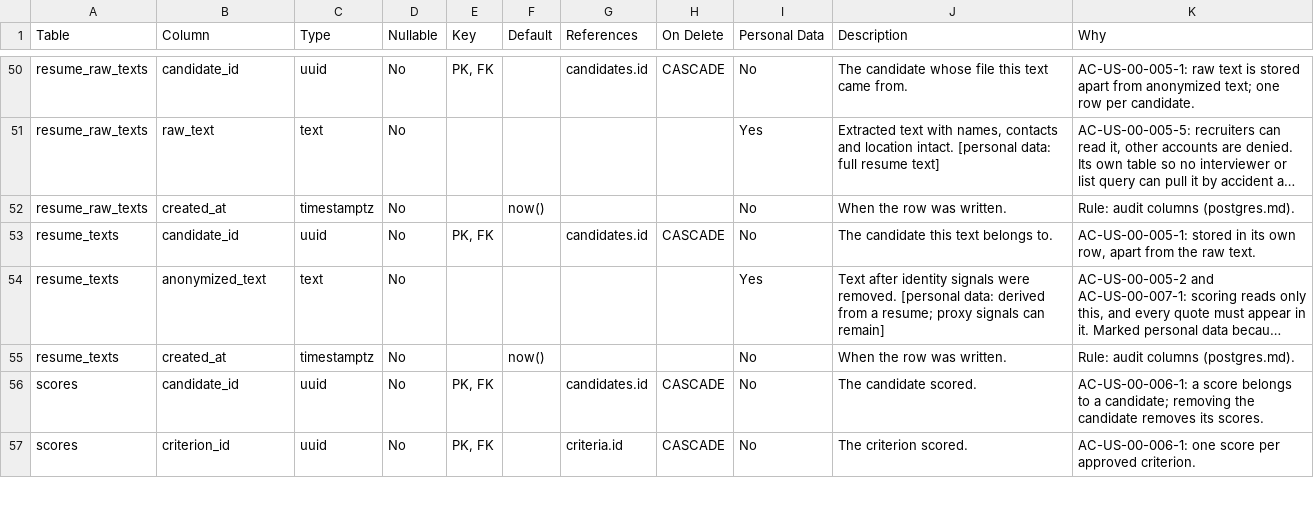
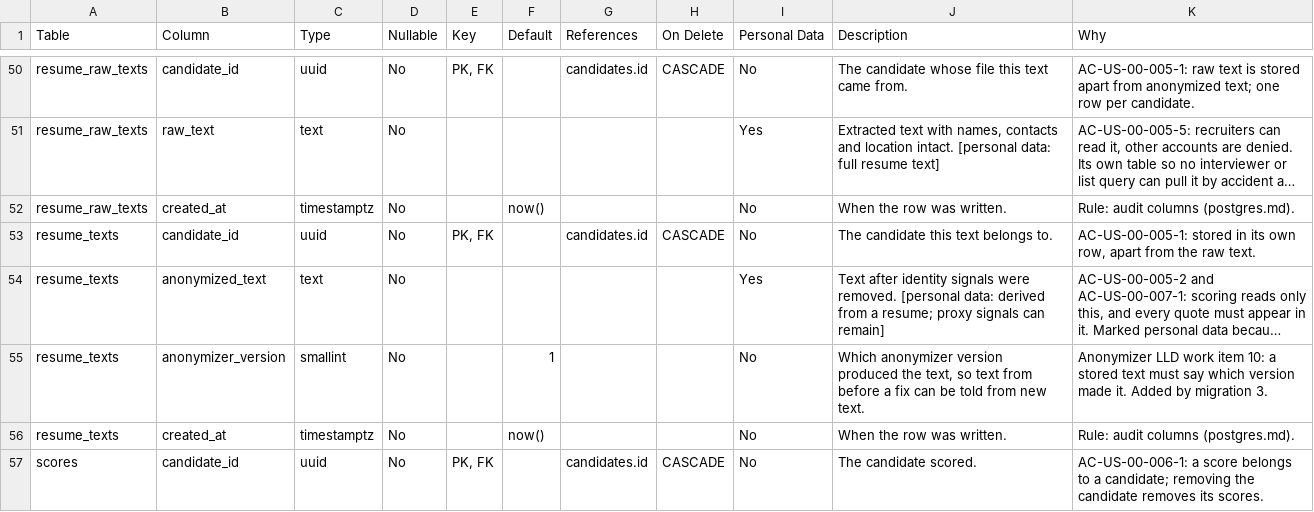
Before and after one commit to venkatmidhunmareedu/hirekit, a CSV file: docs/design/data-dictionary.csv, drawn as a sheet; only a part is shown, gaps mark what is left out; the shorter side is filled out with more unchanged rows; long unchanged cells end in …; the diff names each change by its address in the sheet, - before the commit and + after, or states it on an @@ line.

Commit message:
feat(db): store the anonymizer version with the resume text [HK-26]

```diff
--- a/docs/design/data-dictionary.csv
+++ b/docs/design/data-dictionary.csv
+row 55: resume_texts | anonymizer_version | smallint | No |  | 1 |  |  | No | Which anonymizer version produced the text, so text from before a fix can be told from new text. | Anonymizer LLD work item 10: a stored text must say which version made it. Added by migration 3.
```
Also changed, not shown: 6 other files.
